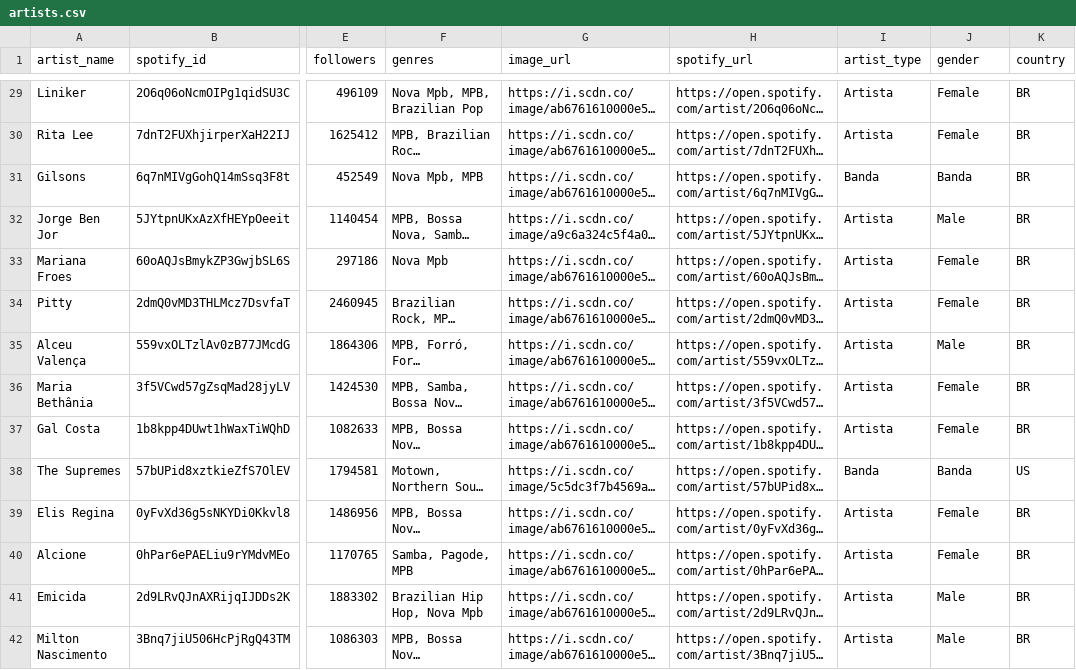
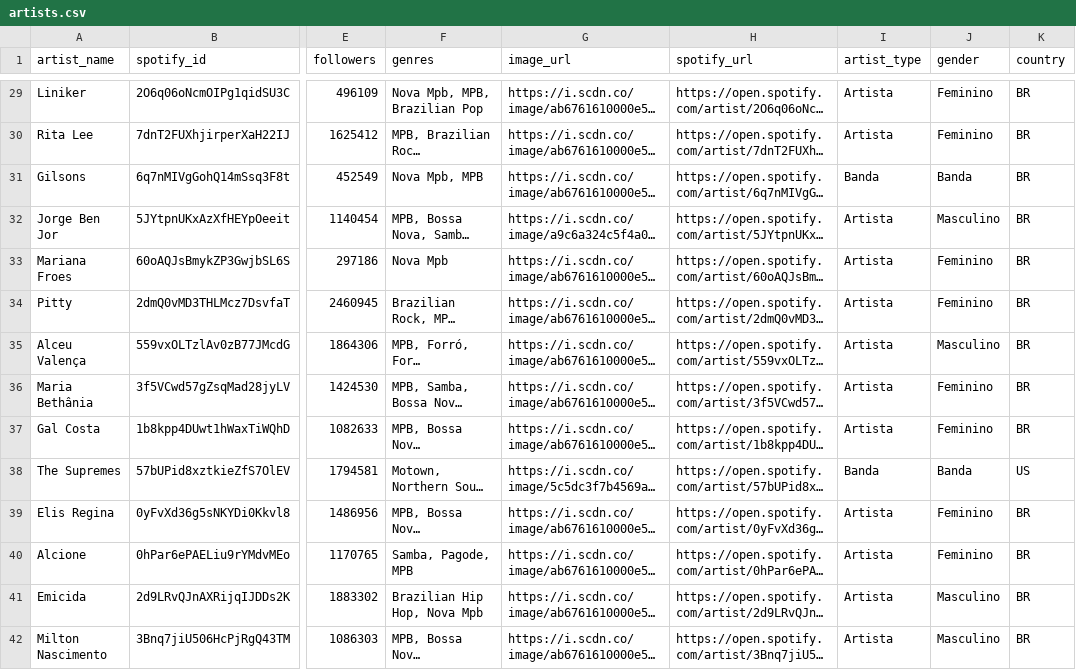
Before and after one commit to matheusbma/pulse-project, a CSV file: data/artists.csv, drawn as a sheet; only a part is shown, gaps mark what is left out; long unchanged cells end in …; the diff covers the shown part only; the diff names each change by its address in the sheet, - before the commit and + after, or states it on an @@ line.

```diff
--- a/data/artists.csv
+++ b/data/artists.csv
-J29:J30 (gender): Female
+J29:J30 (gender): Feminino
-J32 (gender): Male
+J32 (gender): Masculino
-J33:J34 (gender): Female
+J33:J34 (gender): Feminino
-J35 (gender): Male
+J35 (gender): Masculino
-J36:J37 (gender): Female
+J36:J37 (gender): Feminino
-J39:J40 (gender): Female
+J39:J40 (gender): Feminino
-J41:J42 (gender): Male
+J41:J42 (gender): Masculino
```
Also changed, not shown: 125 edited cells elsewhere in this file, 11 other files.
